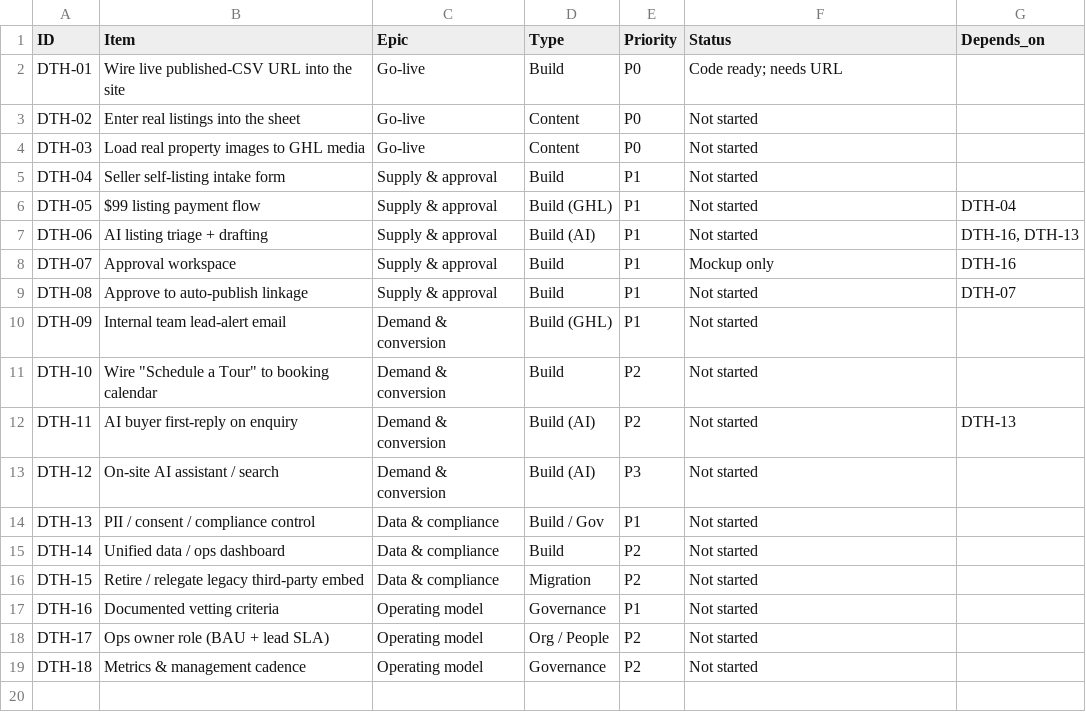
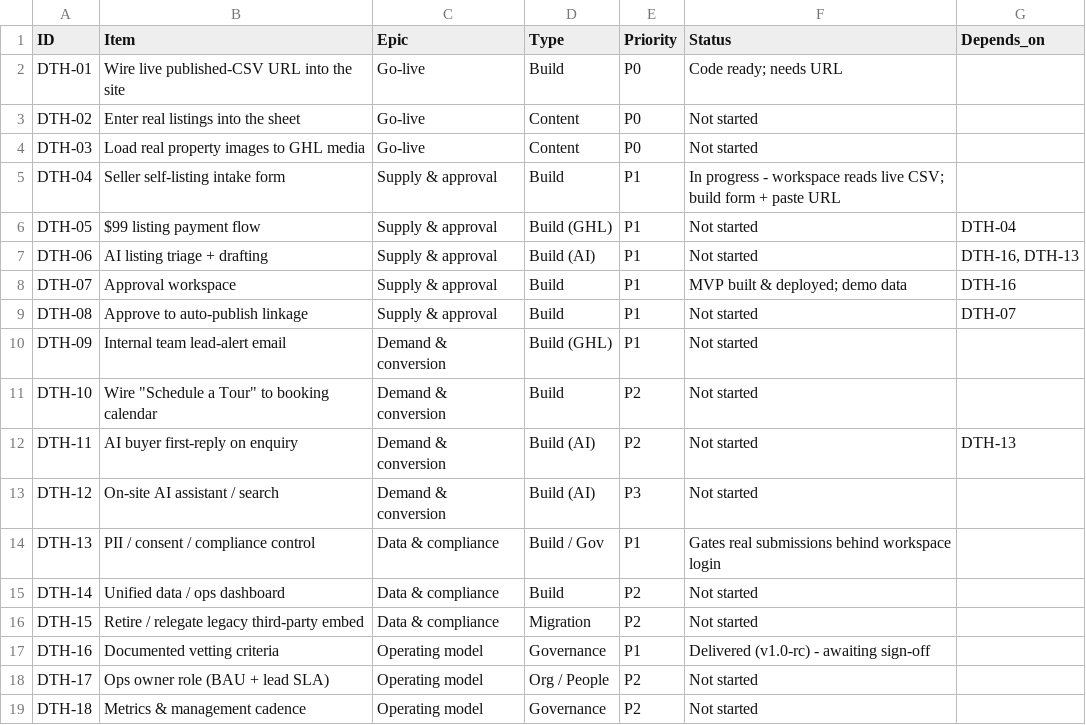
Before and after one commit to altitudeaico/lorrainewright, a CSV file: docs/dth-backlog.csv, drawn as a sheet.

Commit message:
Workspace live-CSV reader; backlog statuses (DTH-04/07/13/16); intake guide + template

```diff
--- a/docs/dth-backlog.csv
+++ b/docs/dth-backlog.csv
@@ -4,6 +4,6 @@ DTH-02,Enter real listings into the sheet,Go-live,Content,P0,Not started,
 DTH-03,Load real property images to GHL media,Go-live,Content,P0,Not started,
-DTH-04,Seller self-listing intake form,Supply & approval,Build,P1,Not started,
+DTH-04,Seller self-listing intake form,Supply & approval,Build,P1,In progress - workspace reads live CSV; build form + paste URL,
 DTH-05,$99 listing payment flow,Supply & approval,Build (GHL),P1,Not started,DTH-04
 DTH-06,AI listing triage + drafting,Supply & approval,Build (AI),P1,Not started,"DTH-16, DTH-13"
-DTH-07,Approval workspace,Supply & approval,Build,P1,Mockup only,DTH-16
+DTH-07,Approval workspace,Supply & approval,Build,P1,MVP built & deployed; demo data,DTH-16
 DTH-08,Approve to auto-publish linkage,Supply & approval,Build,P1,Not started,DTH-07
@@ -13,6 +13,6 @@ DTH-11,AI buyer first-reply on enquiry,Demand & conversion,Build (AI),P2,Not sta
 DTH-12,On-site AI assistant / search,Demand & conversion,Build (AI),P3,Not started,
-DTH-13,PII / consent / compliance control,Data & compliance,Build / Gov,P1,Not started,
+DTH-13,PII / consent / compliance control,Data & compliance,Build / Gov,P1,Gates real submissions behind workspace login,
 DTH-14,Unified data / ops dashboard,Data & compliance,Build,P2,Not started,
 DTH-15,Retire / relegate legacy third-party embed,Data & compliance,Migration,P2,Not started,
-DTH-16,Documented vetting criteria,Operating model,Governance,P1,Not started,
+DTH-16,Documented vetting criteria,Operating model,Governance,P1,Delivered (v1.0-rc) - awaiting sign-off,
 DTH-17,Ops owner role (BAU + lead SLA),Operating model,Org / People,P2,Not started,
```
Also changed, not shown: 5 other files.
